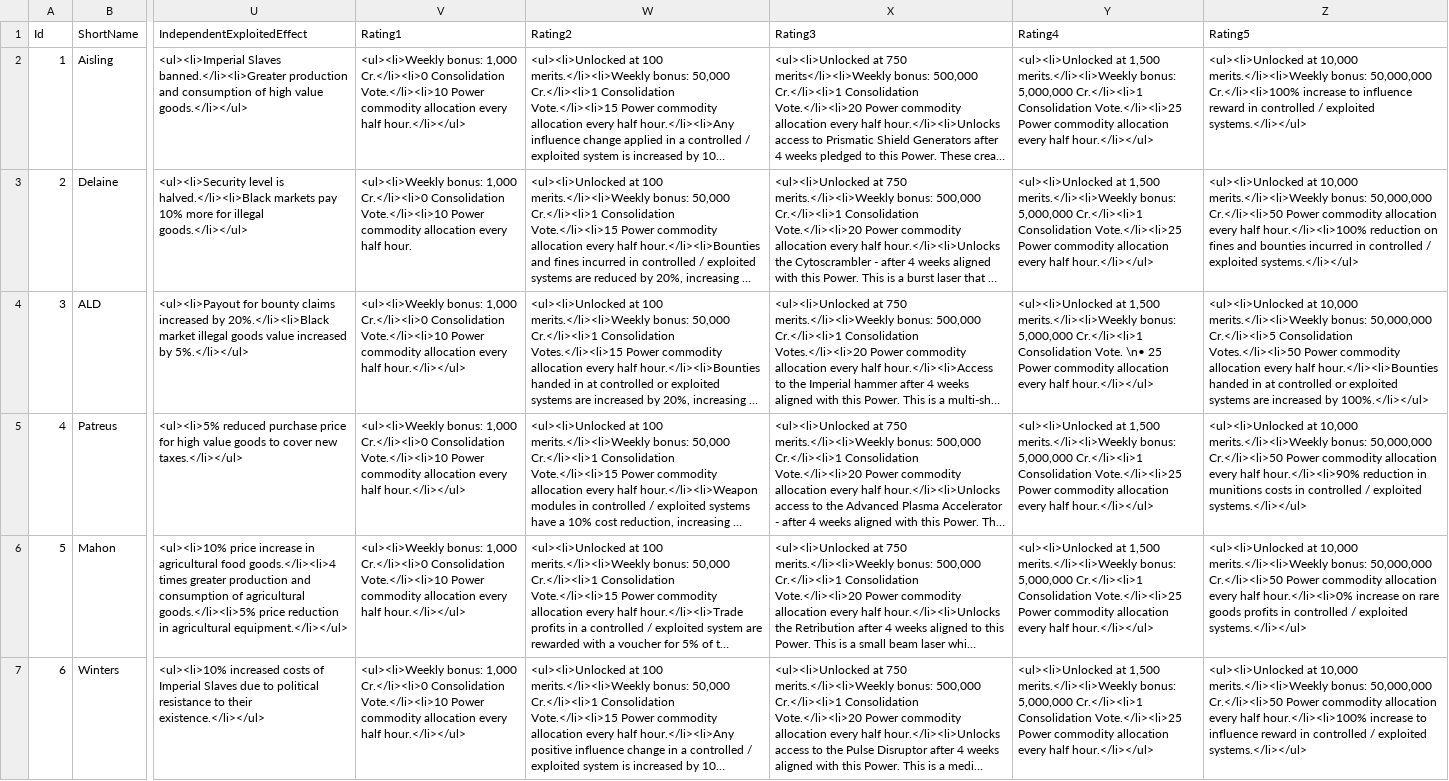
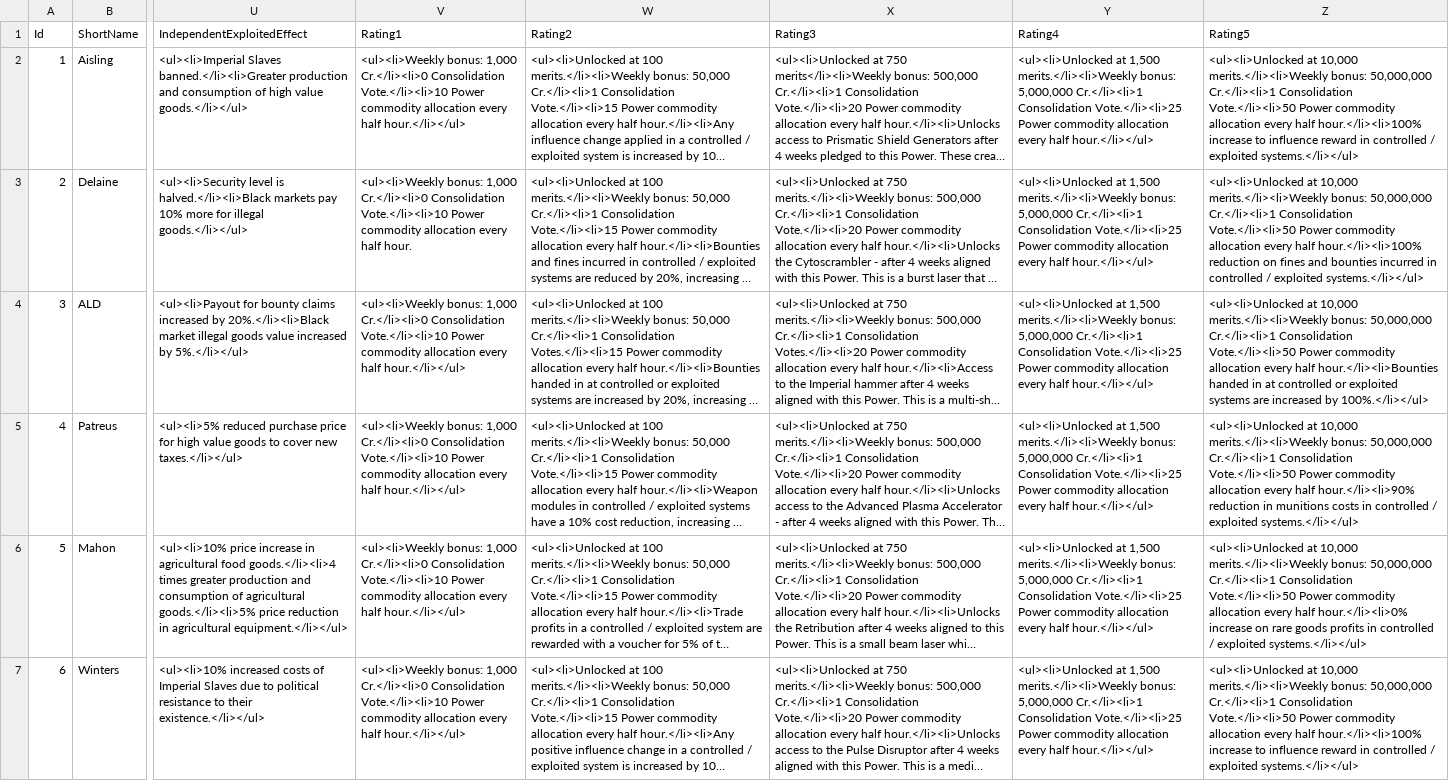
Before and after one commit to irongut/XF40Demo, a CSV file: XF40Demo/XF40Demo/Resources/PowerDetails.csv, drawn as a sheet; only a part is shown, gaps mark what is left out; long unchanged cells end in …; the diff covers the shown part only; the diff names each change by its address in the sheet, - before the commit and + after, or states it on an @@ line.

Commit message:
fixed issues with Power Details data #79

```diff
--- a/XF40Demo/XF40Demo/Resources/PowerDetails.csv
+++ b/XF40Demo/XF40Demo/Resources/PowerDetails.csv
-Z2 (Rating5): …bonus: 50,000,000 Cr.</li><li>100% increase to…
+Z2 (Rating5): …bonus: 50,000,000 Cr.</li><li>1 Consolidation Vote.</li><li>50 Power commodity allocation every half hour.</li><li>100% increase to…
-Z3 (Rating5): …bonus: 50,000,000 Cr.</li><li>50 Power commodity…
+Z3 (Rating5): …bonus: 50,000,000 Cr.</li><li>1 Consolidation Vote.</li><li>50 Power commodity…
-Y4 (Rating4): …Cr.</li><li>1 Consolidation Vote. \n• 25 Power commodity…
+Y4 (Rating4): …Cr.</li><li>1 Consolidation Vote.</li><li>25 Power commodity…
-Z4 (Rating5): …bonus: 50,000,000 Cr.</li><li>5 Consolidation Votes.</li><li>50 Power commodity…
+Z4 (Rating5): …bonus: 50,000,000 Cr.</li><li>1 Consolidation Vote.</li><li>50 Power commodity…
-Z5 (Rating5): …bonus: 50,000,000 Cr.</li><li>50 Power commodity…
+Z5 (Rating5): …bonus: 50,000,000 Cr.</li><li>1 Consolidation Vote.</li><li>50 Power commodity…
-Z6 (Rating5): …bonus: 50,000,000 Cr.</li><li>50 Power commodity…
+Z6 (Rating5): …bonus: 50,000,000 Cr.</li><li>1 Consolidation Vote.</li><li>50 Power commodity…
-Z7 (Rating5): …bonus: 50,000,000 Cr.</li><li>50 Power commodity…
+Z7 (Rating5): …bonus: 50,000,000 Cr.</li><li>1 Consolidation Vote.</li><li>50 Power commodity…
```
Also changed, not shown: 12 edited cells elsewhere in this file.
